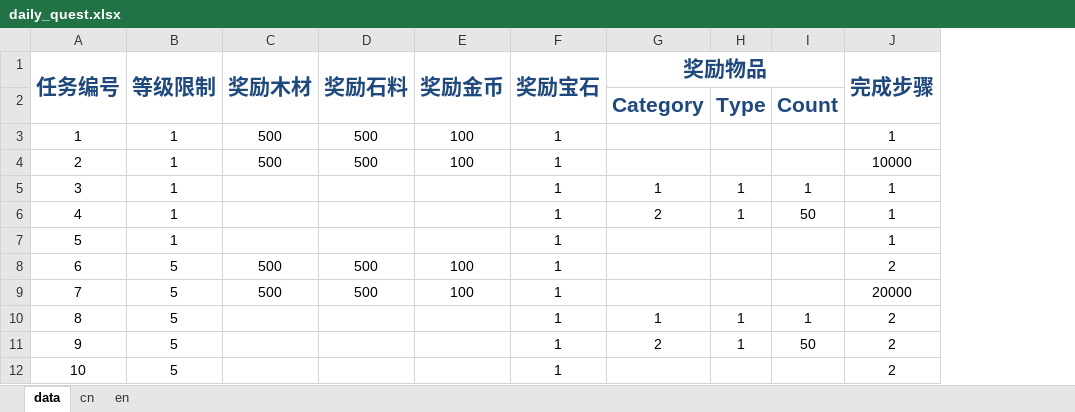
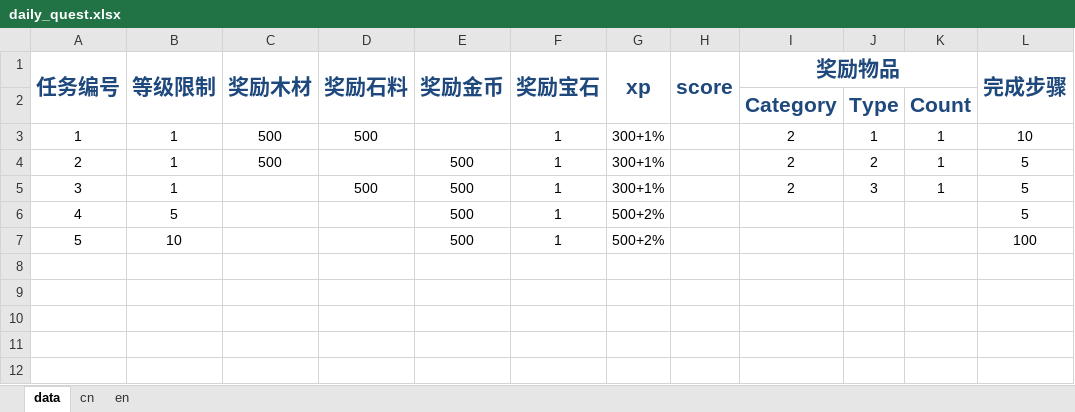
Before and after one commit to gaofeiii/Dino.game-server, an Excel workbook: const/daily_quest.xlsx, sheet data, drawn as a sheet; values as stored, in another font and other column widths than the file's, no borders; removed rows and columns are numbered as before the commit, all else as after; the diff names each change by its address in the sheet, - before the commit and + after, or states it on an @@ line.

Commit message:
Update daily quest

```diff
--- a/const/daily_quest.xlsx (sheet data)
+++ b/const/daily_quest.xlsx (sheet data)
+column G (xp), rows 3-6: 300+1% | 300+1% | 300+1% | 500+2%
+column H (score), empty
-E3 (奖励金币): 100
+E3 (奖励金币): (empty)
-I3 (奖励物品): (empty)
+I3 (奖励物品): 2
-J3: (empty)
+J3: 1
-K3: (empty)
+K3: 1
-L3 (完成步骤): 1
+L3 (完成步骤): 10
-row 4: 2 | 1 | 500 | 500 | 100 | 1 |  |  |  | 10000
@@ column A (任务编号) renumbered between rows 4 and 6 @@
-C4 (奖励木材): (empty)
+C4 (奖励木材): 500
-E4:E5 (奖励金币): (empty)
+E4:E5 (奖励金币): 500
-I4 (奖励物品): 1
+I4 (奖励物品): 2
-J4: 1
+J4: 2
-L4:L5 (完成步骤): 1
+L4:L5 (完成步骤): 5
-D5 (奖励石料): (empty)
+D5 (奖励石料): 500
-J5: 1
+J5: 3
-K5: 50
+K5: 1
-row 7: 5 | 1 |  |  |  | 1 |  |  |  | 1
-row 8: 6 | 5 | 500 | 500 | 100 | 1 |  |  |  | 2
-row 9: 7 | 5 | 500 | 500 | 100 | 1 |  |  |  | 20000
-row 10: 8 | 5 |  |  |  | 1 | 1 | 1 | 1 | 2
-row 11: 9 | 5 |  |  |  | 1 | 2 | 1 | 50 | 2
-E6 (奖励金币): (empty)
+E6 (奖励金币): 500
-L6 (完成步骤): 2
+L6 (完成步骤): 5
+row 7: 5 | 10 |  |  | 500 | 1 | 500+2% |  |  |  |  | 100
```
Also changed, not shown: sheet cn, sheet en, 7 other files.
